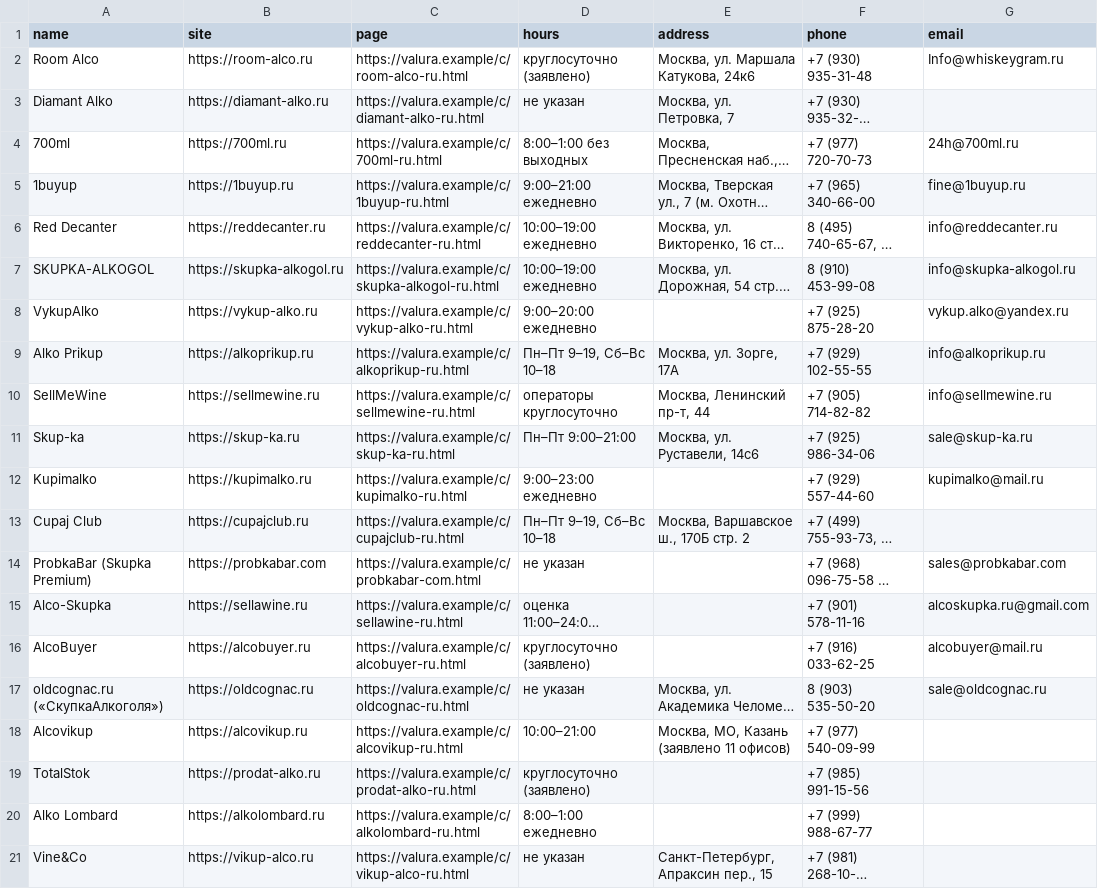
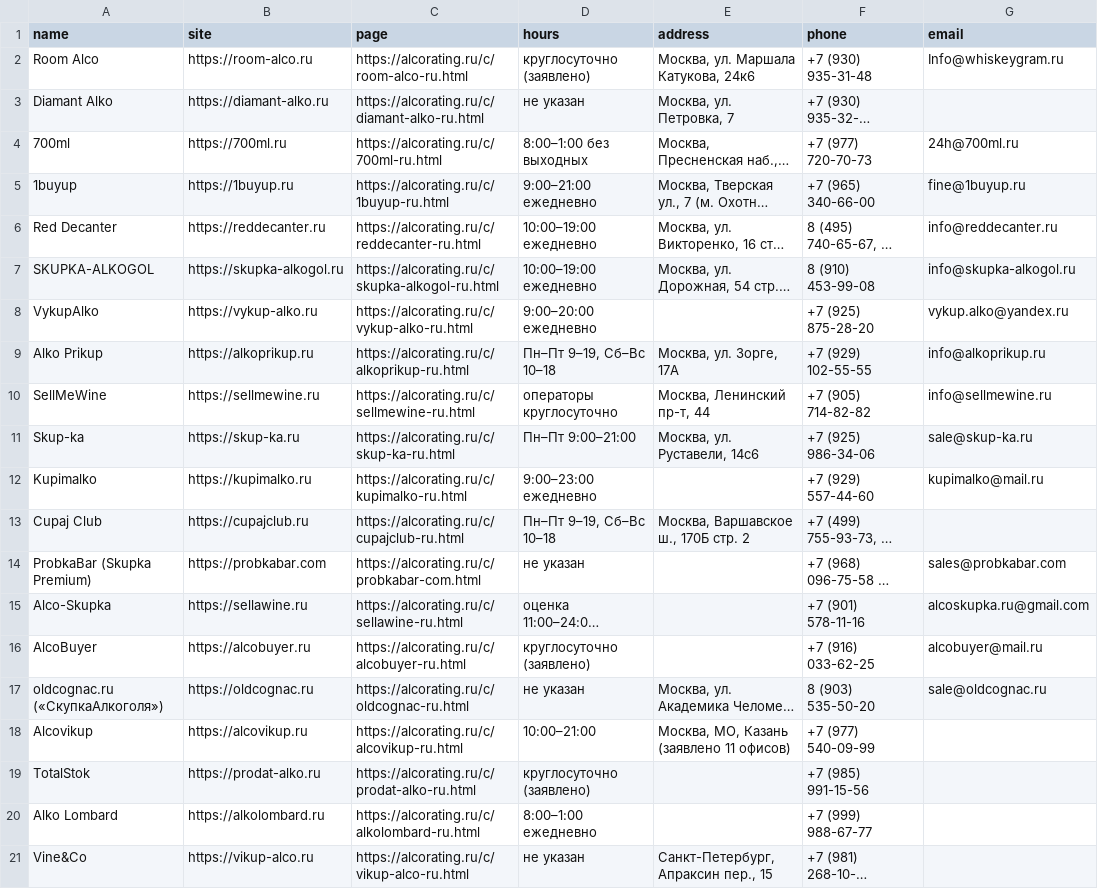
Before and after one commit to Elena20051990/1, a CSV file: data/companies.csv, drawn as a sheet; only a part is shown; long unchanged cells end in …; the diff names each change by its address in the sheet, - before the commit and + after, or states it on an @@ line.

```diff
--- a/data/companies.csv
+++ b/data/companies.csv
-C2 (page): https://valura.example/c/room-alco-ru.html
+C2 (page): https://alcorating.ru/c/room-alco-ru.html
-C3 (page): https://valura.example/c/diamant-alko-ru.html
+C3 (page): https://alcorating.ru/c/diamant-alko-ru.html
-C4 (page): https://valura.example/c/700ml-ru.html
+C4 (page): https://alcorating.ru/c/700ml-ru.html
-C5 (page): https://valura.example/c/1buyup-ru.html
+C5 (page): https://alcorating.ru/c/1buyup-ru.html
-C6 (page): https://valura.example/c/reddecanter-ru.html
+C6 (page): https://alcorating.ru/c/reddecanter-ru.html
-C7 (page): https://valura.example/c/skupka-alkogol-ru.html
+C7 (page): https://alcorating.ru/c/skupka-alkogol-ru.html
-C8 (page): https://valura.example/c/vykup-alko-ru.html
+C8 (page): https://alcorating.ru/c/vykup-alko-ru.html
-C9 (page): https://valura.example/c/alkoprikup-ru.html
+C9 (page): https://alcorating.ru/c/alkoprikup-ru.html
-C10 (page): https://valura.example/c/sellmewine-ru.html
+C10 (page): https://alcorating.ru/c/sellmewine-ru.html
-C11 (page): https://valura.example/c/skup-ka-ru.html
+C11 (page): https://alcorating.ru/c/skup-ka-ru.html
-C12 (page): https://valura.example/c/kupimalko-ru.html
+C12 (page): https://alcorating.ru/c/kupimalko-ru.html
-C13 (page): https://valura.example/c/cupajclub-ru.html
+C13 (page): https://alcorating.ru/c/cupajclub-ru.html
-C14 (page): https://valura.example/c/probkabar-com.html
+C14 (page): https://alcorating.ru/c/probkabar-com.html
-C15 (page): https://valura.example/c/sellawine-ru.html
+C15 (page): https://alcorating.ru/c/sellawine-ru.html
-C16 (page): https://valura.example/c/alcobuyer-ru.html
+C16 (page): https://alcorating.ru/c/alcobuyer-ru.html
-C17 (page): https://valura.example/c/oldcognac-ru.html
+C17 (page): https://alcorating.ru/c/oldcognac-ru.html
-C18 (page): https://valura.example/c/alcovikup-ru.html
+C18 (page): https://alcorating.ru/c/alcovikup-ru.html
-C19 (page): https://valura.example/c/prodat-alko-ru.html
+C19 (page): https://alcorating.ru/c/prodat-alko-ru.html
-C20 (page): https://valura.example/c/alkolombard-ru.html
+C20 (page): https://alcorating.ru/c/alkolombard-ru.html
-C21 (page): https://valura.example/c/vikup-alco-ru.html
+C21 (page): https://alcorating.ru/c/vikup-alco-ru.html
```
Also changed, not shown: 48 other files.
